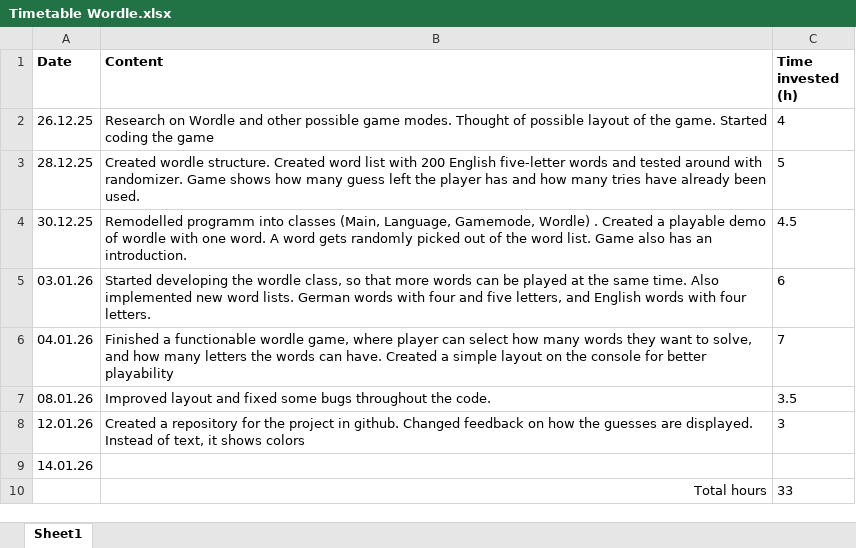
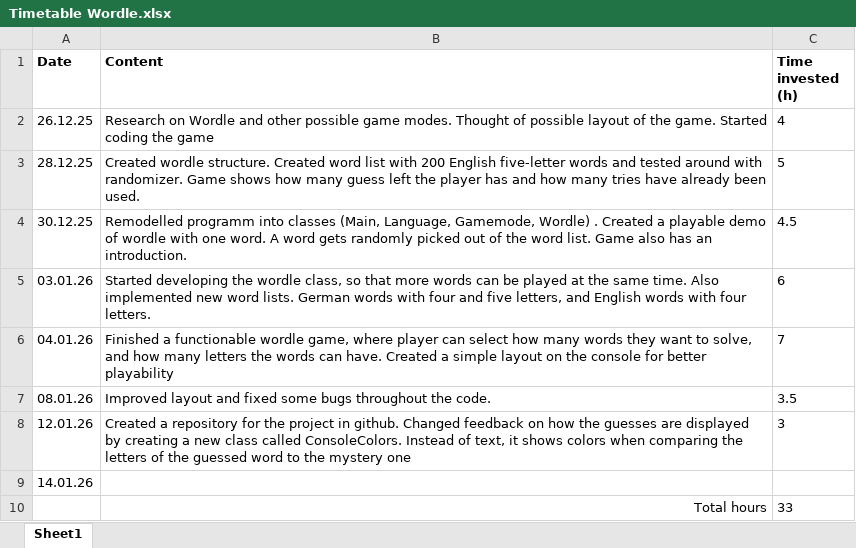
Before and after one commit to tomaspferreira/IPRO-Wordle, an Excel workbook: Timetable Wordle.xlsx, sheet Sheet1, drawn as a sheet; values as stored, in another font and other column widths than the file's, no borders; table styles not drawn; the diff names each change by its address in the sheet, - before the commit and + after, or states it on an @@ line.

Commit message:
updated table

```diff
--- a/Timetable Wordle.xlsx (sheet Sheet1)
+++ b/Timetable Wordle.xlsx (sheet Sheet1)
-B8 (Content): …guesses are displayed. Instead of text, it shows colors
+B8 (Content): …guesses are displayed by creating a new class called ConsoleColors. Instead of text, it shows colors when comparing the letters of the guessed word to the mystery one
```
